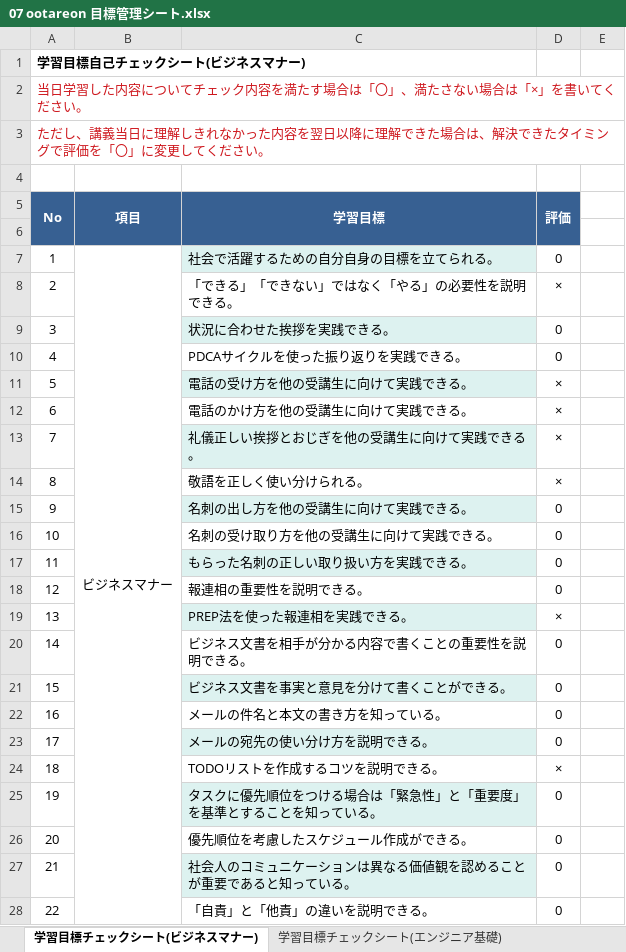
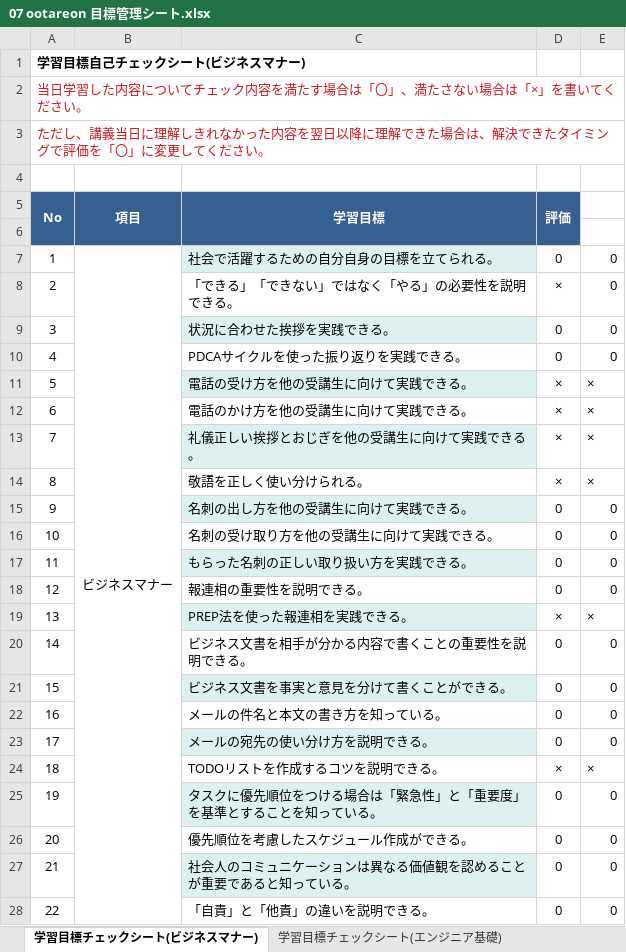
Before and after one commit to otareon/-documents, an Excel workbook: 07 ootareon 目標管理シート.xlsx, sheet 学習目標チェックシート(ビジネスマナー), drawn as a sheet; values as stored, in another font and other column widths than the file's, no borders; charts and pictures and conditional formats not drawn; the diff names each change by its address in the sheet, - before the commit and + after, or states it on an @@ line.

```diff
--- a/07 ootareon 目標管理シート.xlsx (sheet 学習目標チェックシート(ビジネスマナー))
+++ b/07 ootareon 目標管理シート.xlsx (sheet 学習目標チェックシート(ビジネスマナー))
-E7:E10: (empty)
+E7:E10: 0
-E11:E14: (empty)
+E11:E14: ×
-E15:E18: (empty)
+E15:E18: 0
-E19: (empty)
+E19: ×
-E20:E23: (empty)
+E20:E23: 0
-E24: (empty)
+E24: ×
-E25:E28: (empty)
+E25:E28: 0
```
Also changed, not shown: charts or pictures, 07 ootareon 課題管理表.xlsx.
